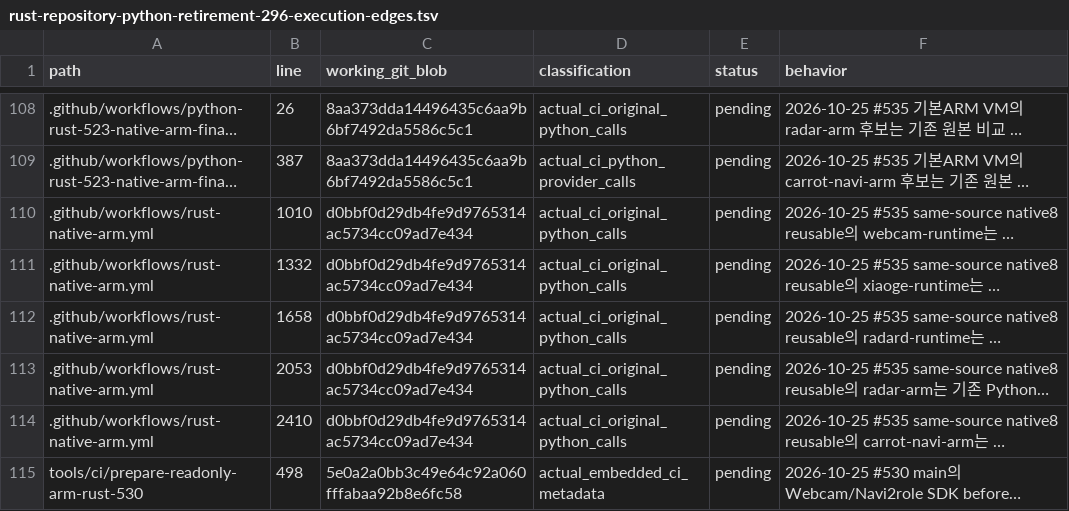
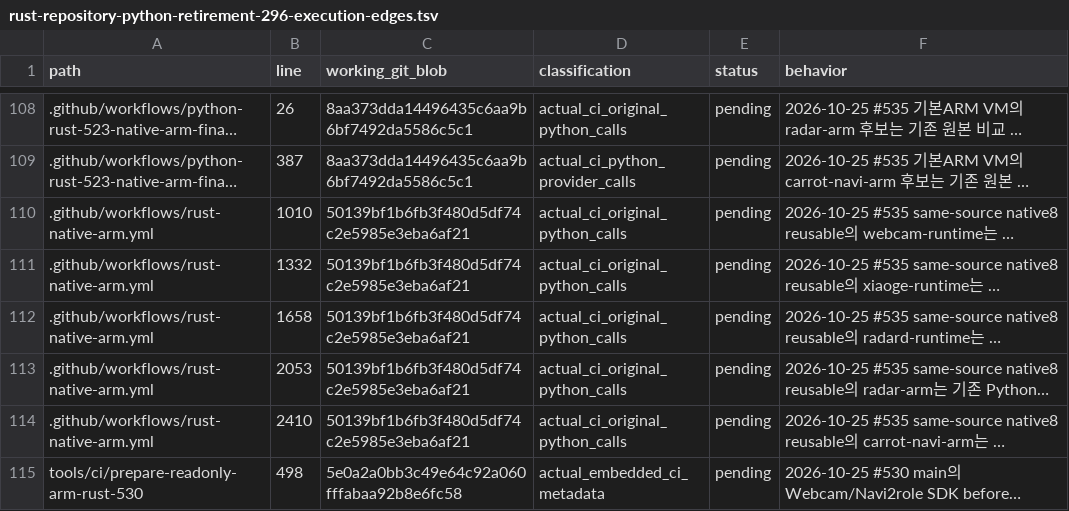
Before and after one commit to bin9208/openpilot-rust, a TSV file: docs/naver/rust-repository-python-retirement-296-execution-edges.tsv, drawn as a sheet; only a part is shown, gaps mark what is left out; long unchanged cells end in …; the diff covers the shown part only; the diff names each change by its address in the sheet, - before the commit and + after, or states it on an @@ line.

```diff
--- a/docs/naver/rust-repository-python-retirement-296-execution-edges.tsv
+++ b/docs/naver/rust-repository-python-retirement-296-execution-edges.tsv
-C110:C114 (working_git_blob): d0bbf0d29db4fe9d9765314ac5734cc09ad7e434
+C110:C114 (working_git_blob): 50139bf1b6fb3f480d5df74c2e5985e3eba6af21
```
Also changed, not shown: 54 edited cells elsewhere in this file, 39 other files.
